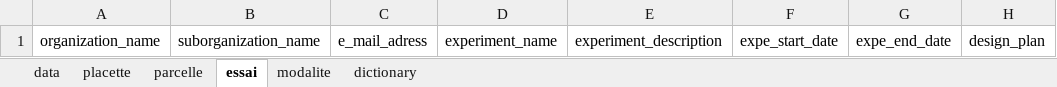
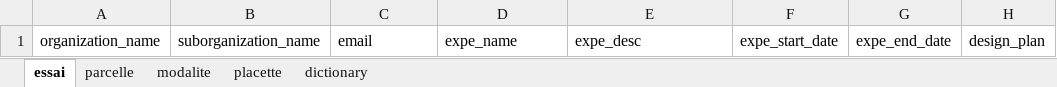
Before and after one commit to vignevin/startbox, an Excel workbook: inst/extdata/template.xlsx, sheet essai, drawn as a sheet; values as stored, in another font and other column widths than the file's, no borders; table styles not drawn; the diff names each change by its address in the sheet, - before the commit and + after, or states it on an @@ line.

```diff
--- a/inst/extdata/template.xlsx (sheet essai)
+++ b/inst/extdata/template.xlsx (sheet essai)
-sheet tab: data
@@ sheet tab order changed: essai | parcelle | modalite | placette | dictionary @@
-C1: e_mail_adress
+C1: email
-D1: experiment_name
+D1: expe_name
-E1: experiment_description
+E1: expe_desc
```
Also changed, not shown: sheet dictionary, sheet placette, sheet modalite, sheet parcelle, 1 other file.
